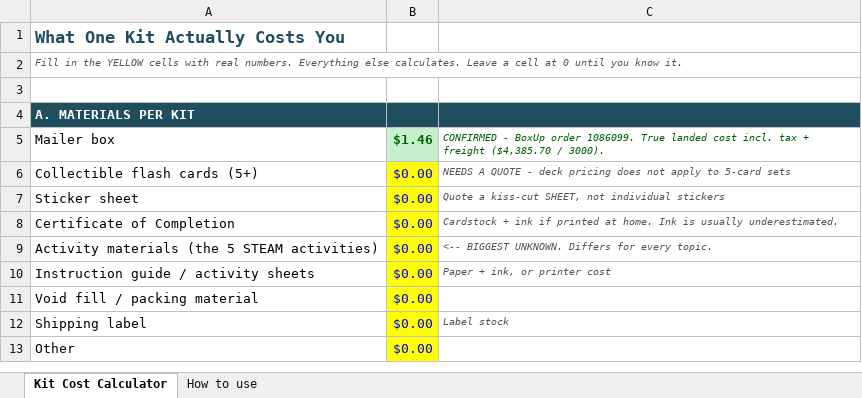
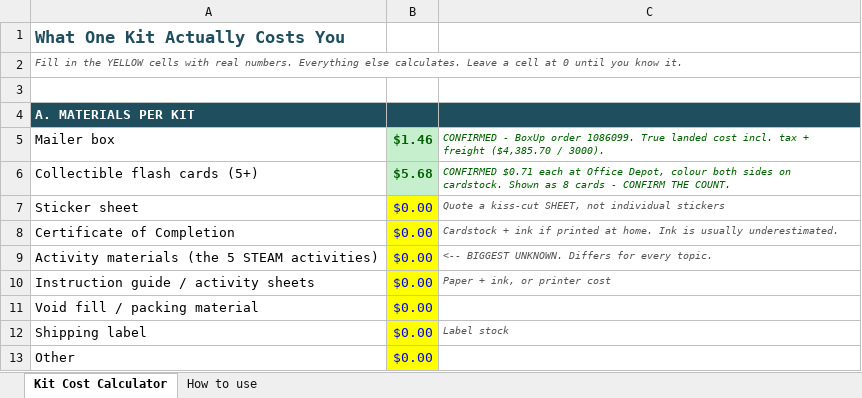
Before and after one commit to MayaHawk/Jr-Marine-Biologist-UBW, an Excel workbook: finance/cogs/kit-cost-calculator.xlsx, sheet Kit Cost Calculator, drawn as a sheet; only a part is shown; values as stored, in another font and other column widths than the file's, no borders; the diff names each change by its address in the sheet, - before the commit and + after, or states it on an @@ line.

```diff
--- a/finance/cogs/kit-cost-calculator.xlsx (sheet Kit Cost Calculator)
+++ b/finance/cogs/kit-cost-calculator.xlsx (sheet Kit Cost Calculator)
-B6: $0.00
+B6: $5.68
@@ B6 fill: #FFFF00 → #C6EFCE, bold: off → on, text colour: #0000FF → #006100 @@
-C6: NEEDS A QUOTE - deck pricing does not apply to 5-card sets
+C6: CONFIRMED $0.71 each at Office Depot, colour both sides on cardstock. Shown as 8 cards - CONFIRM THE COUNT.
-C6 text colour: #555555
+C6 text colour: #006100
```
Also changed, not shown: 4 other files.
